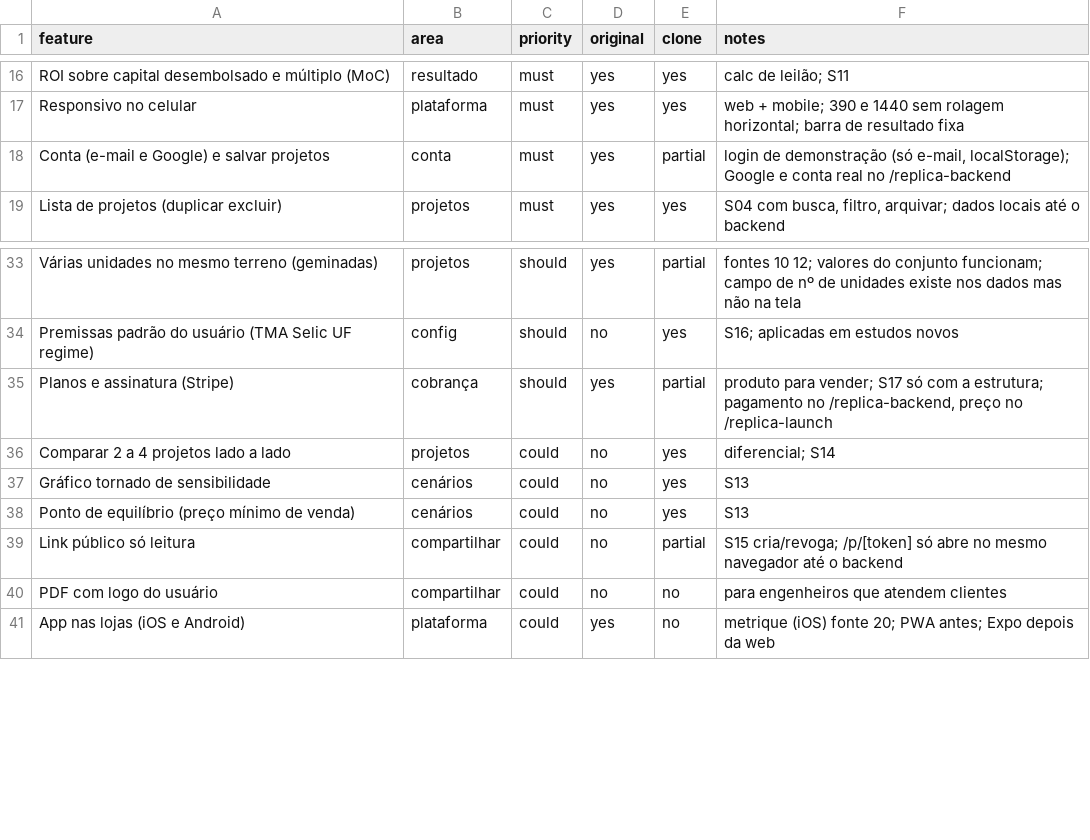
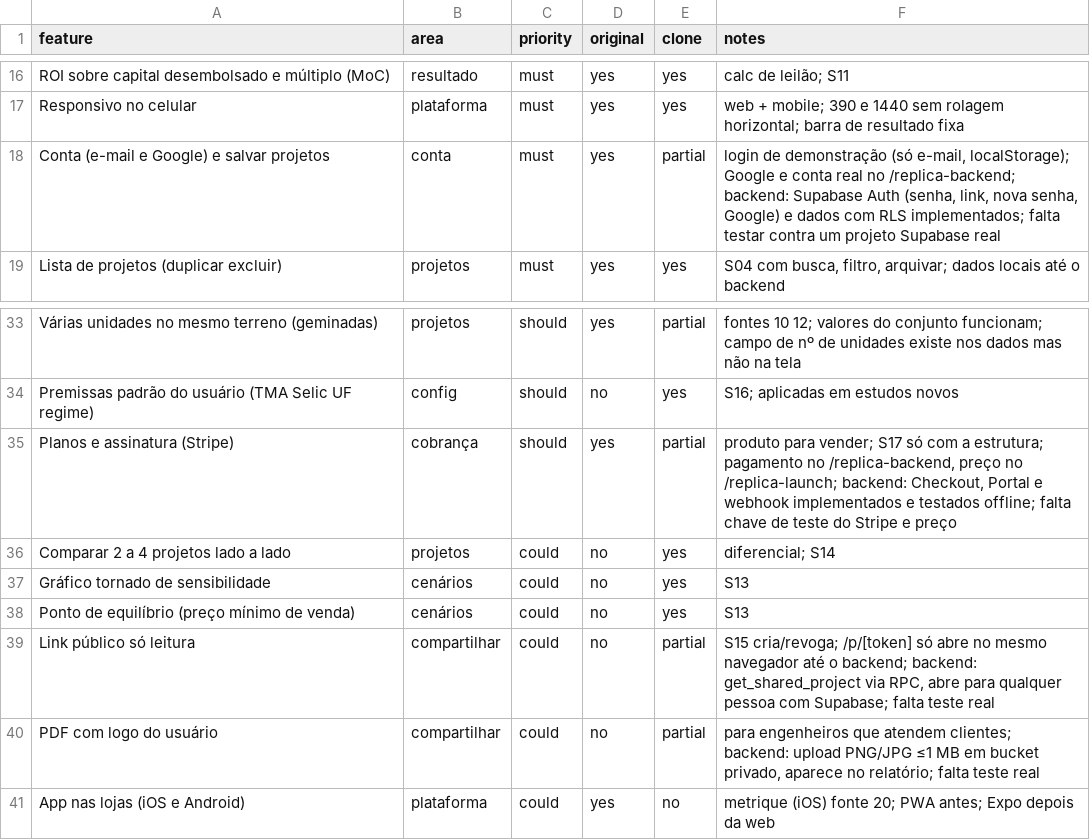
Before and after one commit to rubensfonsecaia/Caculadora-retorno-financeiro-leil-o-, a CSV file: replica/features.csv, drawn as a sheet; only a part is shown, gaps mark what is left out.

```diff
--- a/replica/features.csv
+++ b/replica/features.csv
@@ -17,3 +17,3 @@ ROI sobre capital desembolsado e múltiplo (MoC),resultado,must,yes,yes,calc de
 Responsivo no celular,plataforma,must,yes,yes,web + mobile; 390 e 1440 sem rolagem horizontal; barra de resultado fixa
-Conta (e-mail e Google) e salvar projetos,conta,must,yes,partial,"login de demonstração (só e-mail, localStorage); Google e conta real no /replica-backend"
+Conta (e-mail e Google) e salvar projetos,conta,must,yes,partial,"login de demonstração (só e-mail, localStorage); Google e conta real no /replica-backend; backend: Supabase Auth (senha, link, nova senha, Google) e dados com RLS implementados; falta testar contra um projeto Supabase real"
 Lista de projetos (duplicar excluir),projetos,must,yes,yes,"S04 com busca, filtro, arquivar; dados locais até o backend"
@@ -34,3 +34,3 @@ Várias unidades no mesmo terreno (geminadas),projetos,should,yes,partial,fontes
 Premissas padrão do usuário (TMA Selic UF regime),config,should,no,yes,S16; aplicadas em estudos novos
-Planos e assinatura (Stripe),cobrança,should,yes,partial,"produto para vender; S17 só com a estrutura; pagamento no /replica-backend, preço no /replica-launch"
+Planos e assinatura (Stripe),cobrança,should,yes,partial,"produto para vender; S17 só com a estrutura; pagamento no /replica-backend, preço no /replica-launch; backend: Checkout, Portal e webhook implementados e testados offline; falta chave de teste do Stripe e preço"
 Comparar 2 a 4 projetos lado a lado,projetos,could,no,yes,diferencial; S14
@@ -38,4 +38,4 @@ Gráfico tornado de sensibilidade,cenários,could,no,yes,S13
 Ponto de equilíbrio (preço mínimo de venda),cenários,could,no,yes,S13
-Link público só leitura,compartilhar,could,no,partial,S15 cria/revoga; /p/[token] só abre no mesmo navegador até o backend
-PDF com logo do usuário,compartilhar,could,no,no,para engenheiros que atendem clientes
+Link público só leitura,compartilhar,could,no,partial,"S15 cria/revoga; /p/[token] só abre no mesmo navegador até o backend; backend: get_shared_project via RPC, abre para qualquer pessoa com Supabase; falta teste real"
+PDF com logo do usuário,compartilhar,could,no,partial,"para engenheiros que atendem clientes; backend: upload PNG/JPG ≤1 MB em bucket privado, aparece no relatório; falta teste real"
 App nas lojas (iOS e Android),plataforma,could,yes,no,metrique (iOS) fonte 20; PWA antes; Expo depois da web
```
Also changed, not shown: 11 other files.
